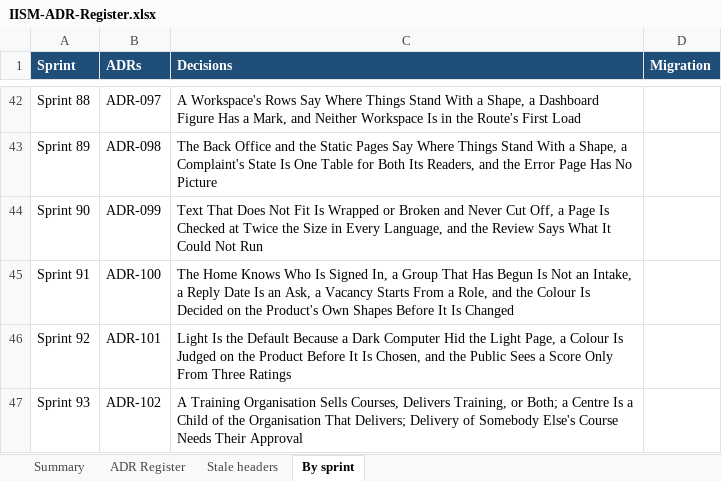
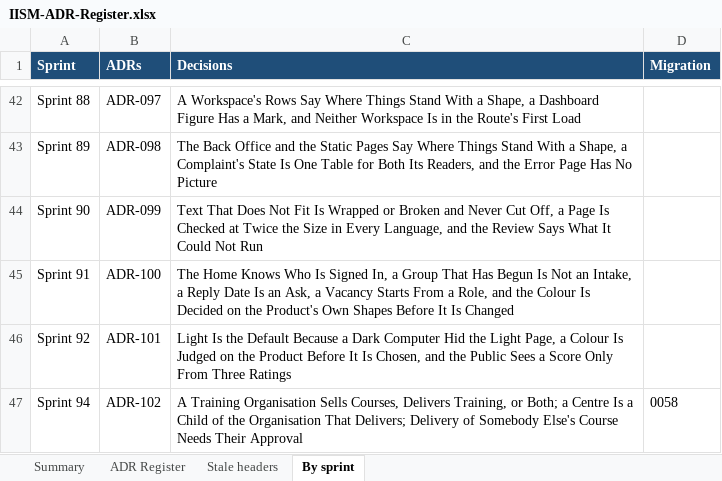
Before and after one commit to hegdekattehnew/iism, an Excel workbook: docs/adr/IISM-ADR-Register.xlsx, sheet By sprint, drawn as a sheet; only a part is shown, gaps mark what is left out; values as stored, in another font and other column widths than the file's, no borders; the diff names each change by its address in the sheet, - before the commit and + after, or states it on an @@ line.

```diff
--- a/docs/adr/IISM-ADR-Register.xlsx (sheet By sprint)
+++ b/docs/adr/IISM-ADR-Register.xlsx (sheet By sprint)
-A47 (Sprint): Sprint 93
+A47 (Sprint): Sprint 94
-D47 (Migration): (empty)
+D47 (Migration): 0058
```
Also changed, not shown: sheet ADR Register, sheet Summary, 53 other files.
